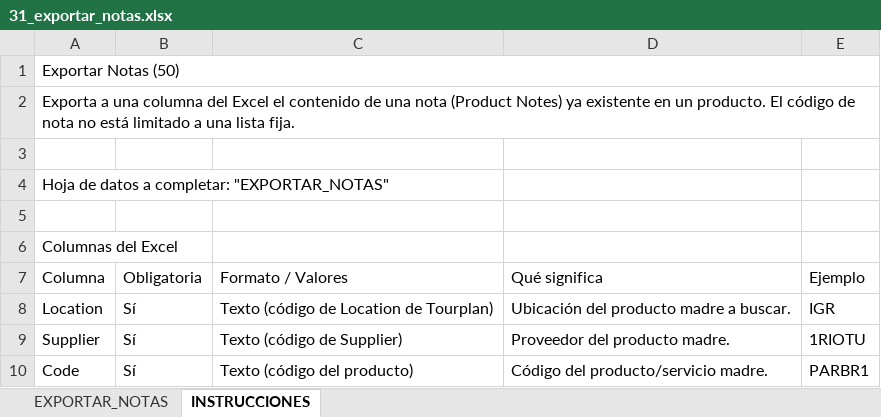
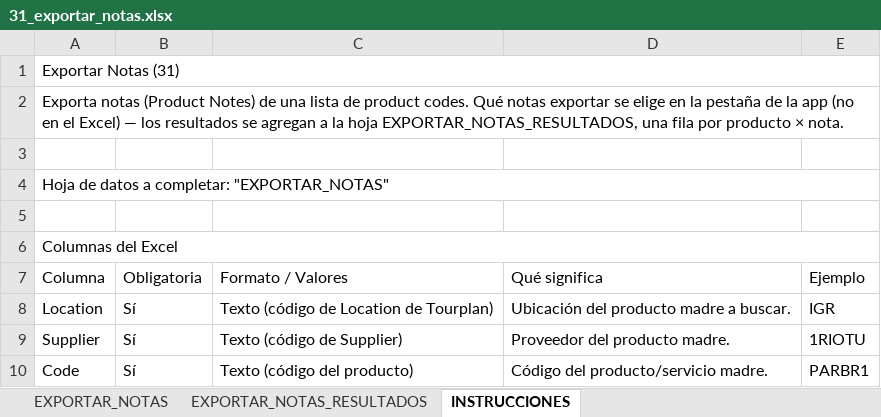
Before and after one commit to daianalezcano-beep/Drive-TP-NX-App, an Excel workbook: plantillas_excel/31_exportar_notas.xlsx, sheet INSTRUCCIONES, drawn as a sheet; only a part is shown; values as stored, in another font and other column widths than the file's, no cell formats; the diff covers the shown part only; the diff names each change by its address in the sheet, - before the commit and + after, or states it on an @@ line.

```diff
--- a/plantillas_excel/31_exportar_notas.xlsx (sheet INSTRUCCIONES)
+++ b/plantillas_excel/31_exportar_notas.xlsx (sheet INSTRUCCIONES)
+sheet tab: EXPORTAR_NOTAS_RESULTADOS
-A1 (Columna): Exportar Notas (50)
+A1 (Columna): Exportar Notas (31)
-A2 (Columna): Exporta a una columna del Excel el contenido de una nota (Product Notes) ya existente en un producto. El código de nota no está limitado a una lista fija.
+A2 (Columna): Exporta notas (Product Notes) de una lista de product codes. Qué notas exportar se elige en la pestaña de la app (no en el Excel) — los resultados se agregan a la hoja EXPORTAR_NOTAS_RESULTADOS, una fila por producto × nota.
+A4:E4 merged
+A6:E6 merged
```
Also changed, not shown: 11 added rows, 6 removed rows, 5 edited cells and merged cells elsewhere in this sheet, sheet EXPORTAR_NOTAS, cell formats, 3 other files.
